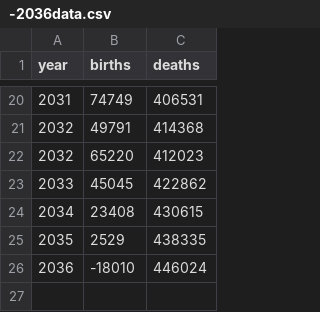
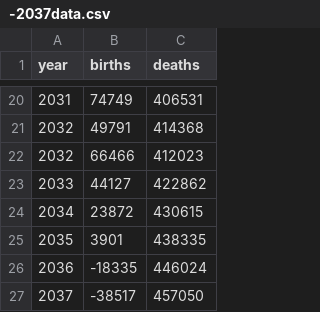
Before and after one commit to won-hj/mon1tor, a CSV file: tool/birth&death_data/-2037data.csv (was tool/birth&death_data/-2036data.csv), drawn as a sheet; only a part is shown, gaps mark what is left out.

Commit message:
37년까지 data update

```diff
--- a/tool/birth&death_data/-2036data.csv
+++ b/tool/birth&death_data/-2037data.csv
@@ -21,6 +21,7 @@ year,births,deaths
 2032,49791,414368
-2032,65220,412023
-2033,45045,422862
-2034,23408,430615
-2035,2529,438335
-2036,-18010,446024
+2032,66466,412023
+2033,44127,422862
+2034,23872,430615
+2035,3901,438335
+2036,-18335,446024
+2037,-38517,457050
```
Also changed, not shown: 1 other file.
